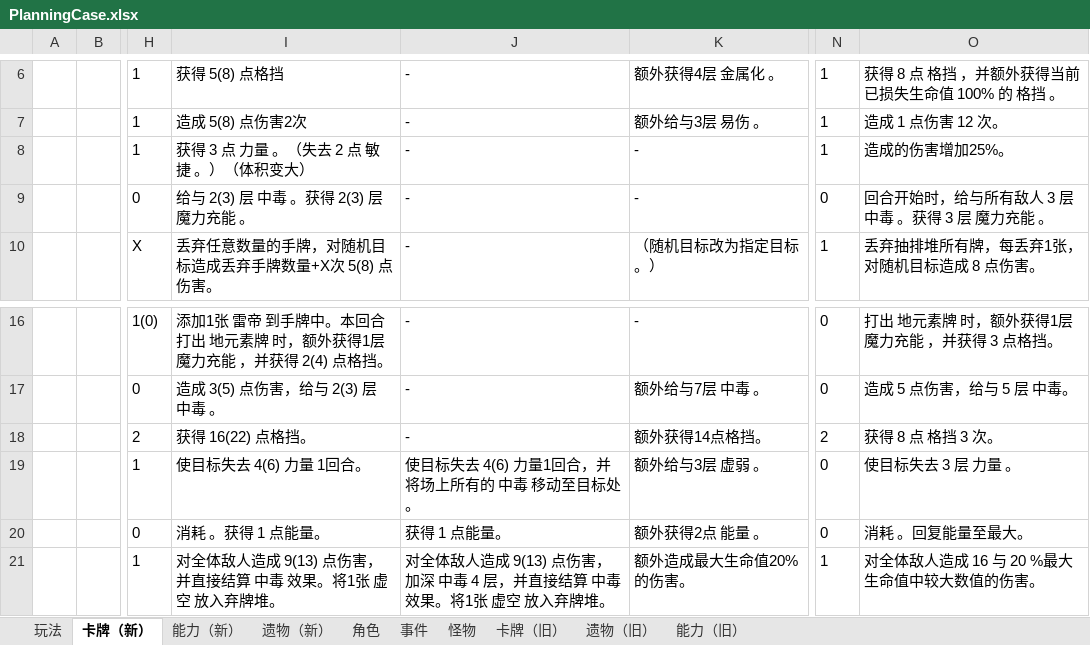
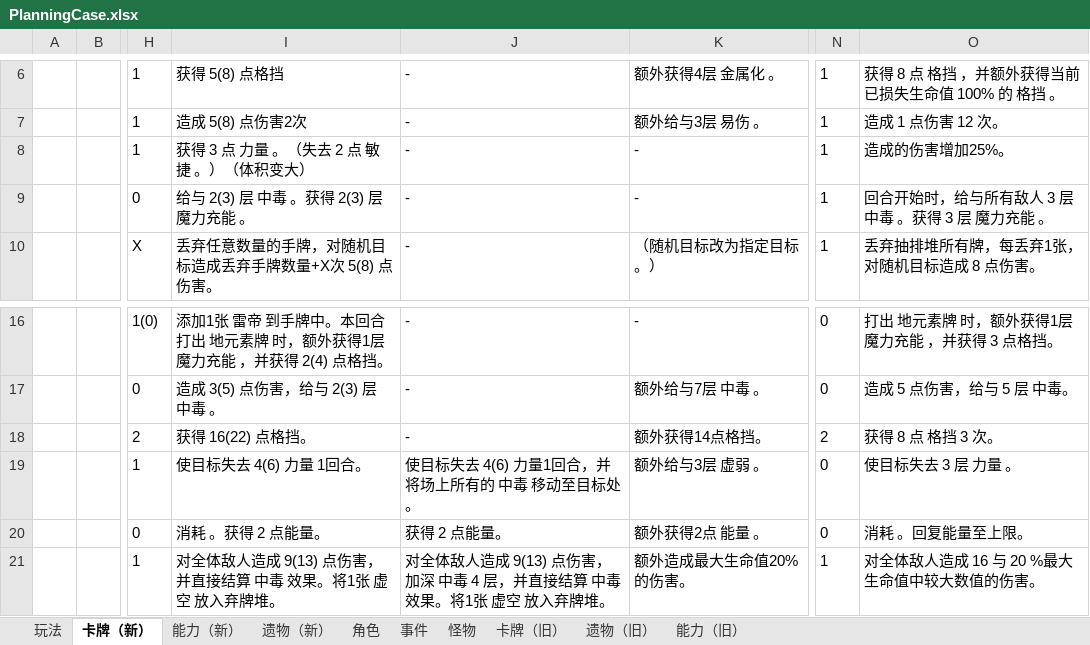
Before and after one commit to tuzishu/KinomotoSakuraMod, an Excel workbook: Excel/PlanningCase.xlsx, sheet 卡牌（新）, drawn as a sheet; only a part is shown, gaps mark what is left out; values as stored, in another font and other column widths than the file's, no borders; the diff names each change by its address in the sheet, - before the commit and + after, or states it on an @@ line.

```diff
--- a/Excel/PlanningCase.xlsx (sheet 卡牌（新）)
+++ b/Excel/PlanningCase.xlsx (sheet 卡牌（新）)
-N9: 0
+N9: 1
-I20: 消耗 。获得 1 点能量。
+I20: 消耗 。获得 2 点能量。
-J20: 获得 1 点能量。
+J20: 获得 2 点能量。
-O20: 消耗 。回复能量至最大。
+O20: 消耗 。回复能量至上限。
```
Also changed, not shown: 2 other files.
